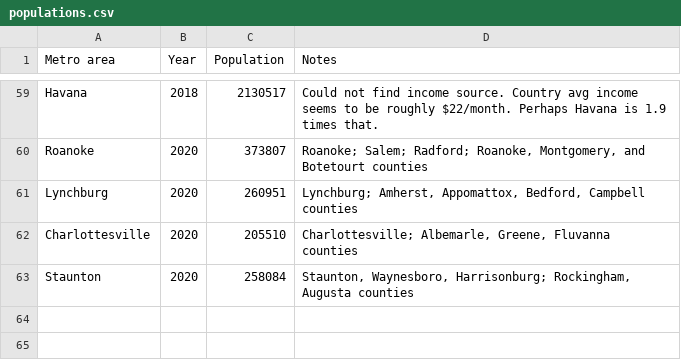
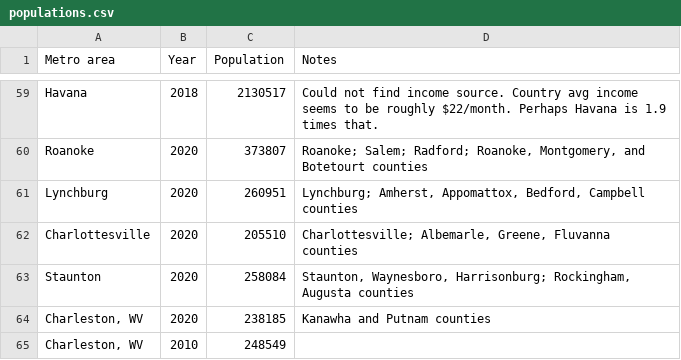
Before and after one commit to johnbrussell/airline-game, a CSV file: data/populations.csv, drawn as a sheet; only a part is shown, gaps mark what is left out.

Commit message:
Charleston, WV

```diff
--- a/data/populations.csv
+++ b/data/populations.csv
@@ -63 +63,3 @@ Charlottesville,2020,205510,"Charlottesville; Albemarle, Greene, Fluvanna counti
 Staunton,2020,258084,"Staunton, Waynesboro, Harrisonburg; Rockingham, Augusta counties"
+"Charleston, WV",2020,238185,Kanawha and Putnam counties
+"Charleston, WV",2010,248549,
```
Also changed, not shown: data/airports.csv, data/metro_areas.csv, 1 other file.
